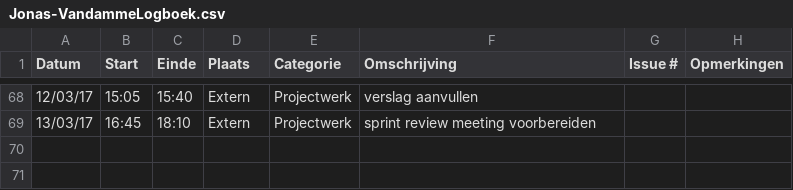
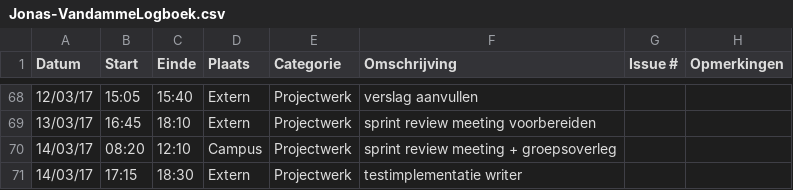
Before and after one commit to OpenWebslides/conversion-tool, a CSV file: Jonas-VandammeLogboek.csv, drawn as a sheet; only a part is shown, gaps mark what is left out.

Commit message:
Update Jonas-VandammeLogboek.csv

```diff
--- a/Jonas-VandammeLogboek.csv
+++ b/Jonas-VandammeLogboek.csv
@@ -69 +69,3 @@ Datum,Start,Einde,Plaats,Categorie,Omschrijving,Issue #,Opmerkingen
 13/03/17,16:45,18:10,Extern,Projectwerk,sprint review meeting voorbereiden,,
+14/03/17,08:20,12:10,Campus,Projectwerk,sprint review meeting + groepsoverleg,,
+14/03/17,17:15,18:30,Extern,Projectwerk,testimplementatie writer,,
```
